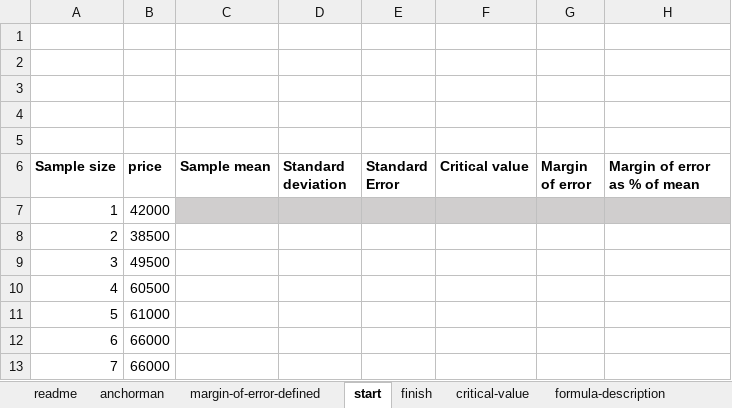
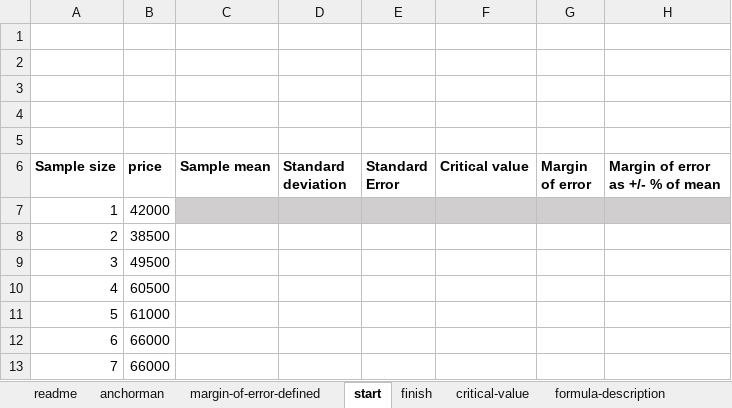
Before and after one commit to summerofgeorge/stats-ms-excel-toronto, an Excel workbook: margin-of-error/margin-of-error.xlsx, sheet start, drawn as a sheet; only a part is shown; values as stored, in another font and other column widths than the file's, no borders; charts and pictures not drawn; the diff names each change by its address in the sheet, - before the commit and + after, or states it on an @@ line.

```diff
--- a/margin-of-error/margin-of-error.xlsx (sheet start)
+++ b/margin-of-error/margin-of-error.xlsx (sheet start)
-H6: Margin of error as % of mean
+H6: Margin of error as +/- % of mean
```
Also changed, not shown: sheet finish, charts or pictures, empirical-rule/empirical-rule.xlsx, 5 other files.
